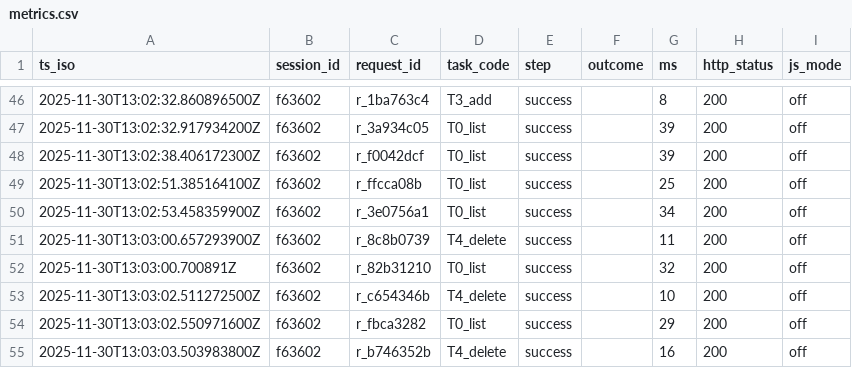
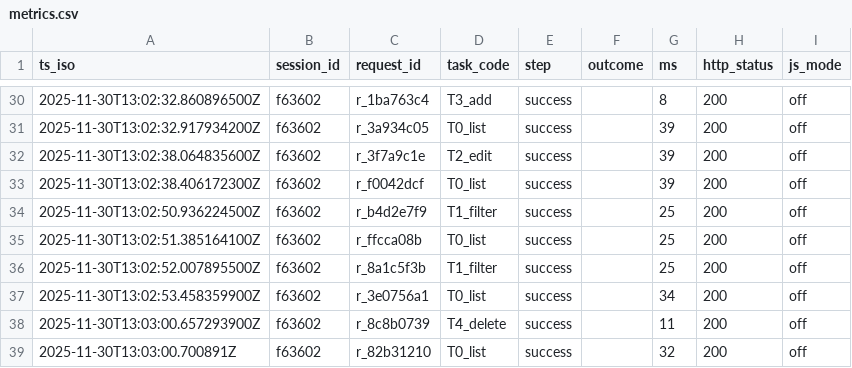
Before and after one commit to ghmg3929/comp2850-minimal-solution, a CSV file: data/metrics.csv, drawn as a sheet; only a part is shown, gaps mark what is left out; the shorter side is filled out with more unchanged rows; the diff covers the shown part only; the diff names each change by its address in the sheet, - before the commit and + after, or states it on an @@ line.

```diff
--- a/data/metrics.csv
+++ b/data/metrics.csv
+row 32: 2025-11-30T13:02:38.064835600Z | f63602 | r_3f7a9c1e | T2_edit | success |  | 39 | 200 | off
+row 34: 2025-11-30T13:02:50.936224500Z | f63602 | r_b4d2e7f9 | T1_filter | success |  | 25 | 200 | off
+row 36: 2025-11-30T13:02:52.007895500Z | f63602 | r_8a1c5f3b | T1_filter | success |  | 25 | 200 | off
```
Also changed, not shown: 21 removed rows elsewhere in this file, 1 other file.
